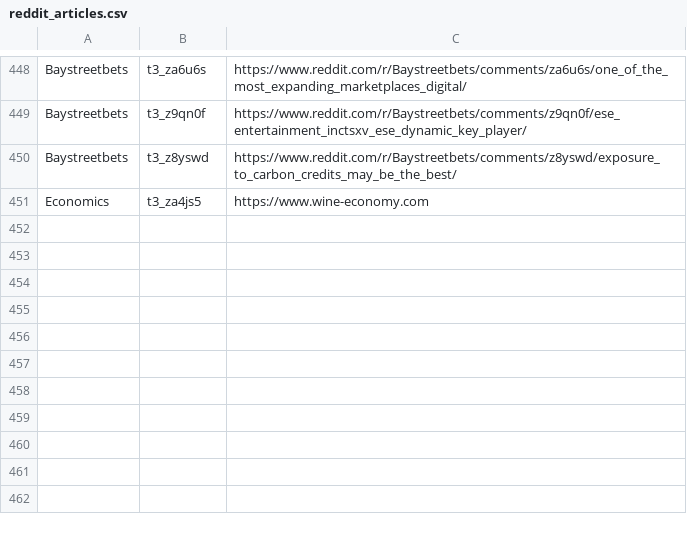
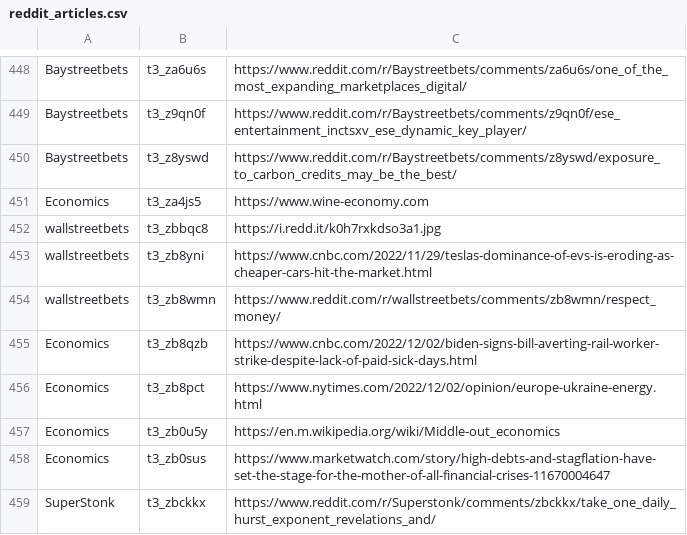
Before and after one commit to dli-invest/stonk_events, a CSV file: data/reddit/reddit_articles.csv, drawn as a sheet; only a part is shown, gaps mark what is left out; the diff names each change by its address in the sheet, - before the commit and + after, or states it on an @@ line.

```diff
--- a/data/reddit/reddit_articles.csv
+++ b/data/reddit/reddit_articles.csv
+row 452: wallstreetbets | t3_zbbqc8 | https://i.redd.it/k0h7rxkdso3a1.jpg
+row 453: wallstreetbets | t3_zb8yni | https://www.cnbc.com/2022/11/29/teslas-dominance-of-evs-is-eroding-as-cheaper-cars-hit-the-market.html
+row 454: wallstreetbets | t3_zb8wmn | https://www.reddit.com/r/wallstreetbets/comments/zb8wmn/respect_money/
+row 455: Economics | t3_zb8qzb | https://www.cnbc.com/2022/12/02/biden-signs-bill-averting-rail-worker-strike-despite-lack-of-paid-sick-days.html
+row 456: Economics | t3_zb8pct | https://www.nytimes.com/2022/12/02/opinion/europe-ukraine-energy.html
+row 457: Economics | t3_zb0u5y | https://en.m.wikipedia.org/wiki/Middle-out_economics
+row 458: Economics | t3_zb0sus | https://www.marketwatch.com/story/high-debts-and-stagflation-have-set-the-stage-for-the-mother-of-all-financial-crises-11670004647
+row 459: SuperStonk | t3_zbckkx | https://www.reddit.com/r/Superstonk/comments/zbckkx/take_one_daily_hurst_exponent_revelations_and/
```
Also changed, not shown: 2 other files.
